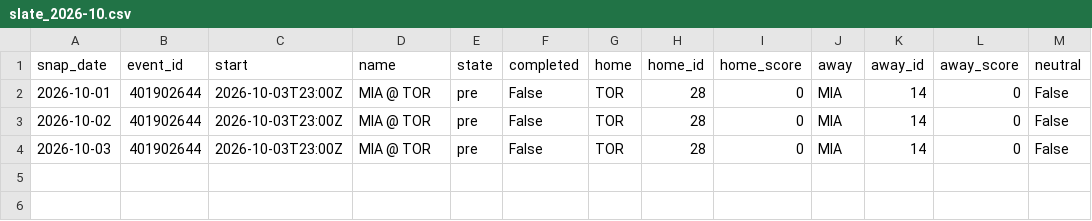
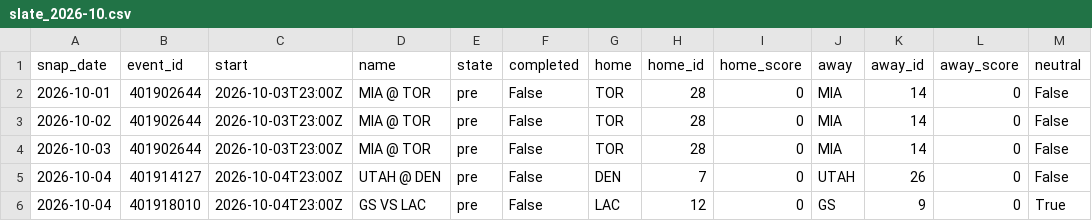
Before and after one commit to azcal/mbm-data, a CSV file: states/nba/slate_2026-10.csv, drawn as a sheet.

```diff
--- a/states/nba/slate_2026-10.csv
+++ b/states/nba/slate_2026-10.csv
@@ -4 +4,3 @@ snap_date,event_id,start,name,state,completed,home,home_id,home_score,away,away_
 2026-10-03,401902644,2026-10-03T23:00Z,MIA @ TOR,pre,False,TOR,28,0,MIA,14,0,False
+2026-10-04,401914127,2026-10-04T23:00Z,UTAH @ DEN,pre,False,DEN,7,0,UTAH,26,0,False
+2026-10-04,401918010,2026-10-04T23:00Z,GS VS LAC,pre,False,LAC,12,0,GS,9,0,True
```
Also changed, not shown: states/ncaaf/injuries_2026-10.csv, states/ncaaf/slate_2026-10.csv, 9 other files.
